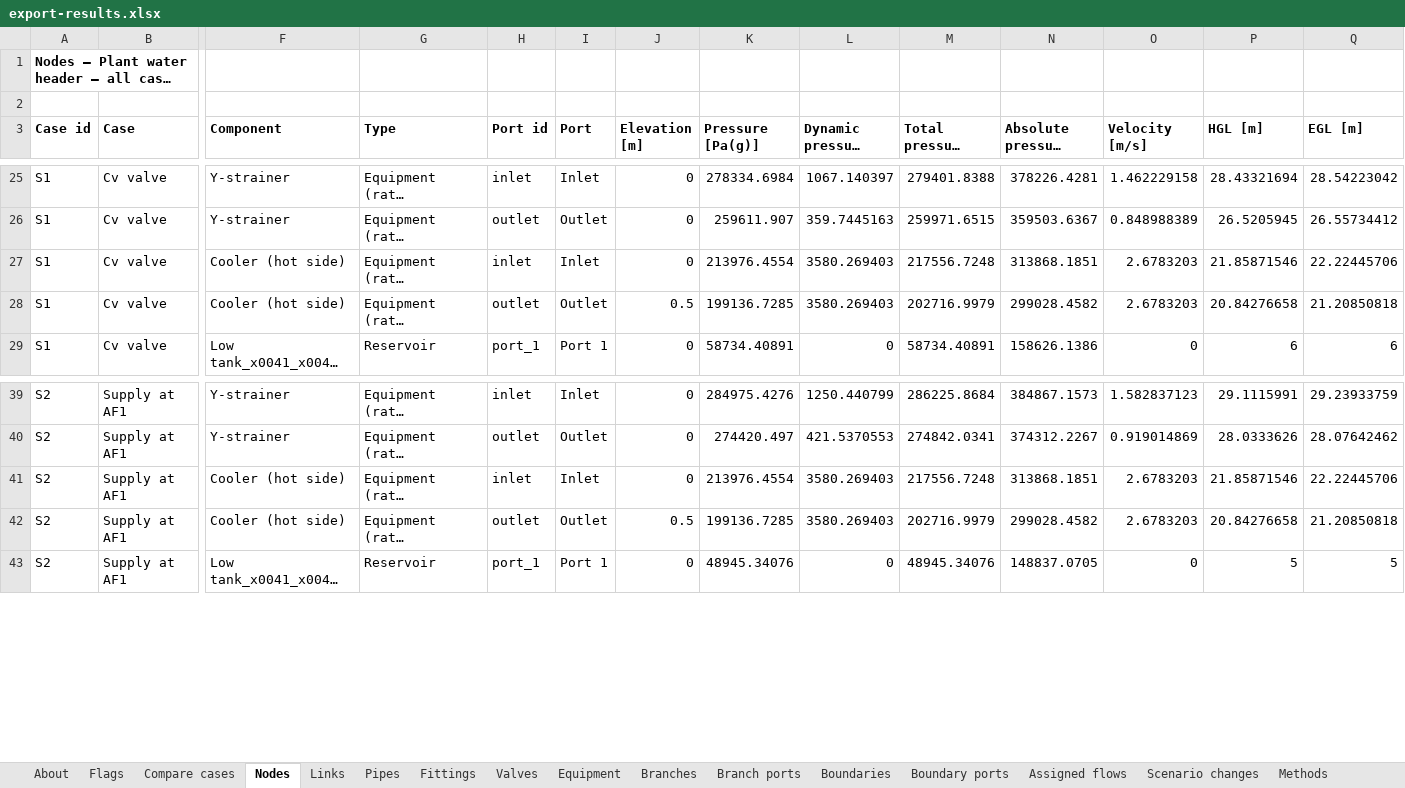
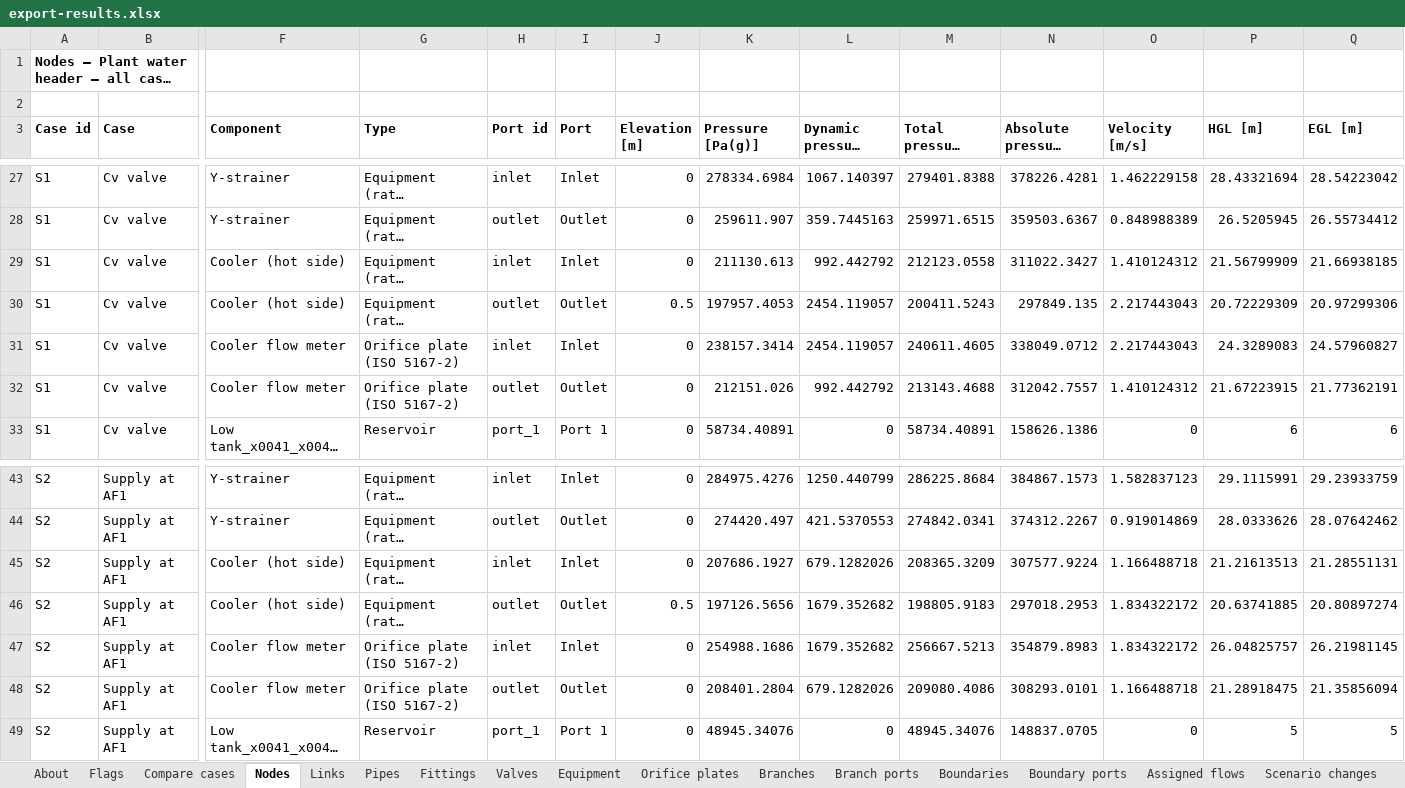
Before and after one commit to ccirone2/opensolve-pipe, an Excel workbook: apps/web/src/lib/utils/__fixtures__/export-results.xlsx, sheet Nodes, drawn as a sheet; only a part is shown, gaps mark what is left out; long unchanged cells end in …; values as stored, in another font and other column widths than the file's, no borders; addresses are those after the commit; rows hold the shown columns only; the diff covers the shown part only; the diff names each change by its address in the sheet, - before the commit and + after, or states it on an @@ line.

```diff
--- a/apps/web/src/lib/utils/__fixtures__/export-results.xlsx (sheet Nodes)
+++ b/apps/web/src/lib/utils/__fixtures__/export-results.xlsx (sheet Nodes)
+sheet tab: Orifice plates
-K29 (Pressure [Pa(g)]): 213976.4554
+K29 (Pressure [Pa(g)]): 211130.613
-L29 (Dynamic pressure [Pa]): 3580.269403
+L29 (Dynamic pressure [Pa]): 992.442792
-M29 (Total pressure [Pa(g)]): 217556.7248
+M29 (Total pressure [Pa(g)]): 212123.0558
-N29 (Absolute pressure [Pa(a)]): 313868.1851
+N29 (Absolute pressure [Pa(a)]): 311022.3427
-O29 (Velocity [m/s]): 2.6783203
+O29 (Velocity [m/s]): 1.410124312
-P29 (HGL [m]): 21.85871546
+P29 (HGL [m]): 21.56799909
-Q29 (EGL [m]): 22.22445706
+Q29 (EGL [m]): 21.66938185
-K30 (Pressure [Pa(g)]): 199136.7285
+K30 (Pressure [Pa(g)]): 197957.4053
-L30 (Dynamic pressure [Pa]): 3580.269403
+L30 (Dynamic pressure [Pa]): 2454.119057
-M30 (Total pressure [Pa(g)]): 202716.9979
+M30 (Total pressure [Pa(g)]): 200411.5243
-N30 (Absolute pressure [Pa(a)]): 299028.4582
+N30 (Absolute pressure [Pa(a)]): 297849.135
-O30 (Velocity [m/s]): 2.6783203
+O30 (Velocity [m/s]): 2.217443043
-P30 (HGL [m]): 20.84276658
+P30 (HGL [m]): 20.72229309
-Q30 (EGL [m]): 21.20850818
+Q30 (EGL [m]): 20.97299306
+row 31: S1 | Cv valve | Cooler flow meter | Orifice plate (ISO 5167-2) | inlet | Inlet | 0 | 238157.3414 | 2454.119057 | 240611.4605 | 338049.0712 | 2.217443043 | 24.3289083 | 24.57960827
+row 32: S1 | Cv valve | Cooler flow meter | Orifice plate (ISO 5167-2) | outlet | Outlet | 0 | 212151.026 | 992.442792 | 213143.4688 | 312042.7557 | 1.410124312 | 21.67223915 | 21.77362191
-K45 (Pressure [Pa(g)]): 213976.4554
+K45 (Pressure [Pa(g)]): 207686.1927
-L45 (Dynamic pressure [Pa]): 3580.269403
+L45 (Dynamic pressure [Pa]): 679.1282026
-M45 (Total pressure [Pa(g)]): 217556.7248
+M45 (Total pressure [Pa(g)]): 208365.3209
-N45 (Absolute pressure [Pa(a)]): 313868.1851
+N45 (Absolute pressure [Pa(a)]): 307577.9224
-O45 (Velocity [m/s]): 2.6783203
+O45 (Velocity [m/s]): 1.166488718
-P45 (HGL [m]): 21.85871546
+P45 (HGL [m]): 21.21613513
-Q45 (EGL [m]): 22.22445706
+Q45 (EGL [m]): 21.28551131
-K46 (Pressure [Pa(g)]): 199136.7285
+K46 (Pressure [Pa(g)]): 197126.5656
-L46 (Dynamic pressure [Pa]): 3580.269403
+L46 (Dynamic pressure [Pa]): 1679.352682
-M46 (Total pressure [Pa(g)]): 202716.9979
+M46 (Total pressure [Pa(g)]): 198805.9183
-N46 (Absolute pressure [Pa(a)]): 299028.4582
+N46 (Absolute pressure [Pa(a)]): 297018.2953
-O46 (Velocity [m/s]): 2.6783203
+O46 (Velocity [m/s]): 1.834322172
-P46 (HGL [m]): 20.84276658
+P46 (HGL [m]): 20.63741885
-Q46 (EGL [m]): 21.20850818
+Q46 (EGL [m]): 20.80897274
+row 47: S2 | Supply at AF1 | Cooler flow meter | Orifice plate (ISO 5167-2) | inlet | Inlet | 0 | 254988.1686 | 1679.352682 | 256667.5213 | 354879.8983 | 1.834322172 | 26.04825757 | 26.21981145
+row 48: S2 | Supply at AF1 | Cooler flow meter | Orifice plate (ISO 5167-2) | outlet | Outlet | 0 | 208401.2804 | 679.1282026 | 209080.4086 | 308293.0101 | 1.166488718 | 21.28918475 | 21.35856094
```
Also changed, not shown: 2 added rows and 14 edited cells elsewhere in this sheet, sheet Methods, sheet Links, sheet Pipes, sheet Compare cases, sheet Flags, sheet Scenario changes, 4 more sheets, 44 other files.
